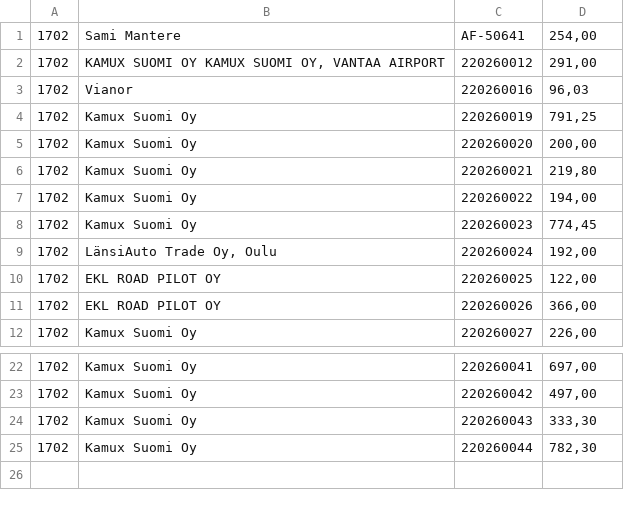
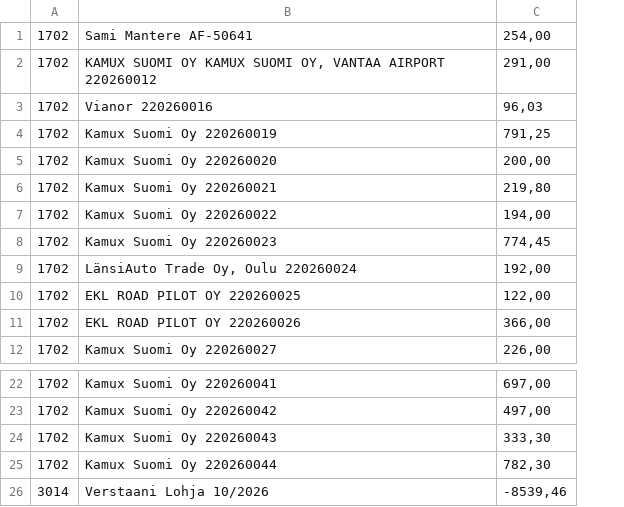
Before and after one commit to markustilitoimistomtl-debug/new, a CSV file: verstaani_10_2026/verstaani_lohja_10_2026.csv, drawn as a sheet; only a part is shown, gaps mark what is left out; removed rows and columns are numbered as before the commit, all else as after; the diff names each change by its address in the sheet, - before the commit and + after, or states it on an @@ line.

```diff
--- a/verstaani_10_2026/verstaani_lohja_10_2026.csv
+++ b/verstaani_10_2026/verstaani_lohja_10_2026.csv
-column B, rows 1-12: Sami Mantere | KAMUX SUOMI OY KAMUX SUOMI OY, VANTAA AIRPORT | Vianor | Kamux Suomi Oy | Kamux Suomi Oy | Kamux Suomi Oy | Kamux Suomi Oy | Kamux Suomi Oy | LänsiAuto Trade Oy, Oulu | EKL ROAD PILOT OY | EKL ROAD PILOT OY | Kamux Suomi Oy; rows 22-25: all Kamux Suomi Oy
-column C, rows 1-12: AF-50641 | 220260012 | 220260016 | 220260019 | 220260020 | 220260021 | 220260022 | 220260023 | 220260024 | 220260025 | 220260026 | 220260027; rows 22-25: 220260041 | 220260042 | 220260043 | 220260044
+column B, rows 1-12: Sami Mantere AF-50641 | KAMUX SUOMI OY KAMUX SUOMI OY, VANTAA AIRPORT 220260012 | Vianor 220260016 | Kamux Suomi Oy 220260019 | Kamux Suomi Oy 220260020 | Kamux Suomi Oy 220260021 | Kamux Suomi Oy 220260022 | Kamux Suomi Oy 220260023 | LänsiAuto Trade Oy, Oulu 220260024 | EKL ROAD PILOT OY 220260025 | EKL ROAD PILOT OY 220260026 | Kamux Suomi Oy 220260027; rows 22-25: Kamux Suomi Oy 220260041 | Kamux Suomi Oy 220260042 | Kamux Suomi Oy 220260043 | Kamux Suomi Oy 220260044
+row 26: 3014 | Verstaani Lohja 10/2026 | -8539,46
```
Also changed, not shown: verstaani_10_2026/verstaani_nummela_10_2026.csv, verstaani_10_2026/verstaani_veikkola_10_2026.csv, 1 other file.
